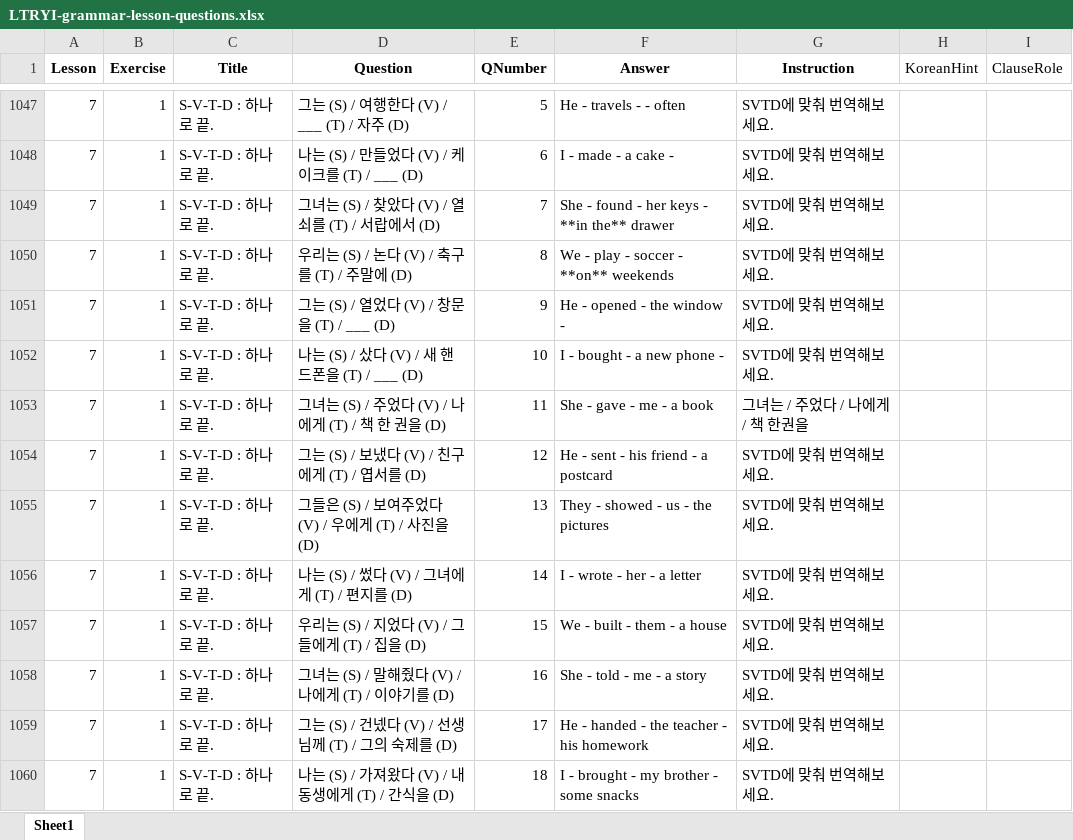
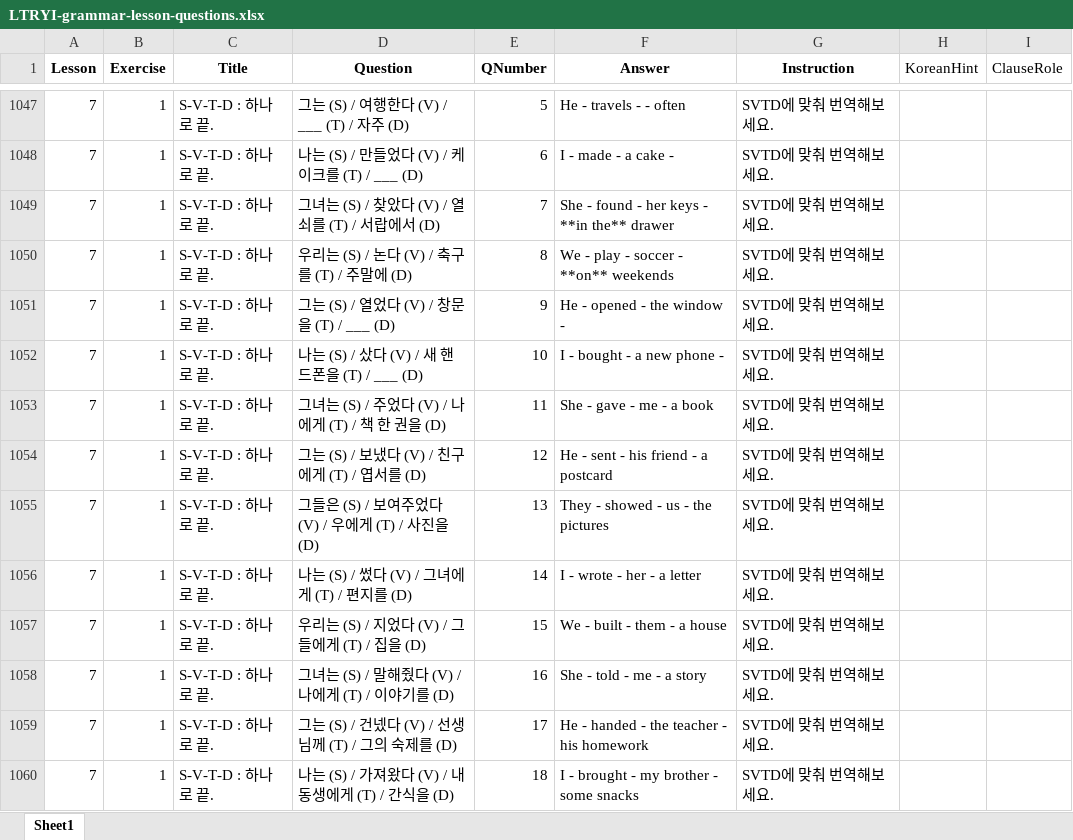
Before and after one commit to 20205989Joo/LTsRYI, an Excel workbook: aisth/LTRYI-grammar-lesson-questions.xlsx, sheet Sheet1, drawn as a sheet; only a part is shown, gaps mark what is left out; values as stored, in another font and other column widths than the file's, no borders; the diff covers the shown part only; the diff names each change by its address in the sheet, - before the commit and + after, or states it on an @@ line.

```diff
--- a/aisth/LTRYI-grammar-lesson-questions.xlsx (sheet Sheet1)
+++ b/aisth/LTRYI-grammar-lesson-questions.xlsx (sheet Sheet1)
-G1053 (Instruction): 그녀는 / 주었다 / 나에게 / 책 한권을
+G1053 (Instruction): SVTD에 맞춰 번역해보세요.
```
Also changed, not shown: 22 edited cells elsewhere in this sheet, 5 other files.
